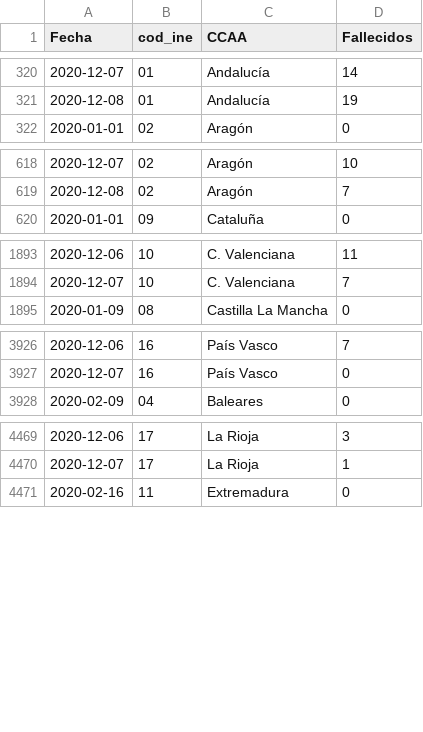
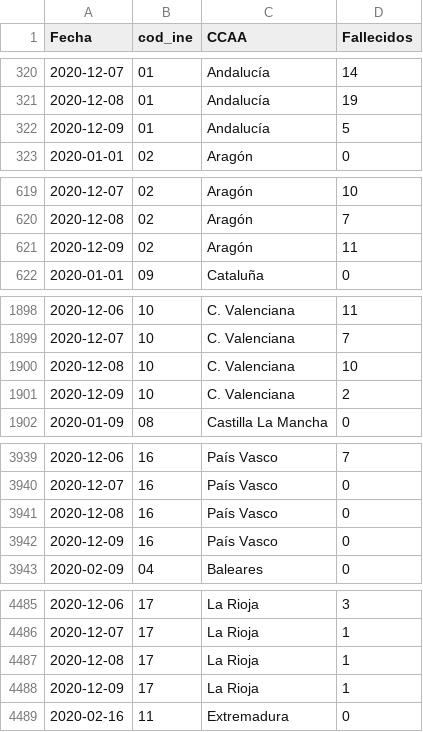
Before and after one commit to datadista/datasets, a CSV file: COVID 19/ccaa_covid19_fallecidos_por_fecha_defuncion_nueva_serie_long.csv, drawn as a sheet; only a part is shown, gaps mark what is left out; the diff covers the shown part only.

Commit message:
Added new data

```diff
--- a/COVID 19/ccaa_covid19_fallecidos_por_fecha_defuncion_nueva_serie_long.csv
+++ b/COVID 19/ccaa_covid19_fallecidos_por_fecha_defuncion_nueva_serie_long.csv
@@ -321,2 +321,3 @@ Fecha,cod_ine,CCAA,Fallecidos
 2020-12-08,01,Andalucía,19
+2020-12-09,01,Andalucía,5
 2020-01-01,02,Aragón,0
@@ -619,2 +620,3 @@ Fecha,cod_ine,CCAA,Fallecidos
 2020-12-08,02,Aragón,7
+2020-12-09,02,Aragón,11
 2020-01-01,09,Cataluña,0
@@ -1894,2 +1899,4 @@ Fecha,cod_ine,CCAA,Fallecidos
 2020-12-07,10,C. Valenciana,7
+2020-12-08,10,C. Valenciana,10
+2020-12-09,10,C. Valenciana,2
 2020-01-09,08,Castilla La Mancha,0
@@ -3927,2 +3940,4 @@ Fecha,cod_ine,CCAA,Fallecidos
 2020-12-07,16,País Vasco,0
+2020-12-08,16,País Vasco,0
+2020-12-09,16,País Vasco,0
 2020-02-09,04,Baleares,0
@@ -4470,2 +4486,4 @@ Fecha,cod_ine,CCAA,Fallecidos
 2020-12-07,17,La Rioja,1
+2020-12-08,17,La Rioja,1
+2020-12-09,17,La Rioja,1
 2020-02-16,11,Extremadura,0
```
Also changed, not shown: 14 added rows elsewhere in this file.
